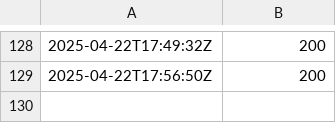
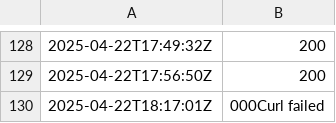
Before and after one commit to Karannkx/Kxshare, a CSV file: ping_results.csv, drawn as a sheet; only a part is shown, gaps mark what is left out; the diff names each change by its address in the sheet, - before the commit and + after, or states it on an @@ line.

```diff
--- a/ping_results.csv
+++ b/ping_results.csv
+row 130: 2025-04-22T18:17:01Z | 000Curl failed
```
